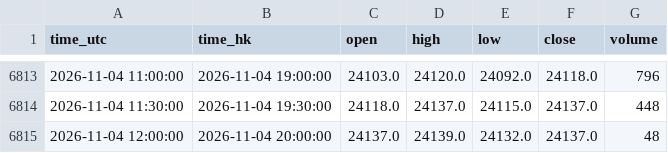
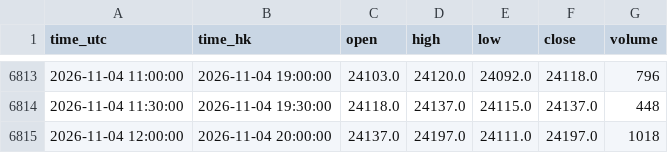
Before and after one commit to ronaldo8282/rs-us-daily, a CSV file: docs/tpo/data/HSIF_HKEX_HSI1_30m.csv, drawn as a sheet; only a part is shown, gaps mark what is left out.

Commit message:
chore(tpo): HSIF live 30m session update 2026-11-04

```diff
--- a/docs/tpo/data/HSIF_HKEX_HSI1_30m.csv
+++ b/docs/tpo/data/HSIF_HKEX_HSI1_30m.csv
@@ -6814,2 +6814,2 @@ time_utc,time_hk,open,high,low,close,volume
 2026-11-04 11:30:00,2026-11-04 19:30:00,24118.0,24137.0,24115.0,24137.0,448
-2026-11-04 12:00:00,2026-11-04 20:00:00,24137.0,24139.0,24132.0,24137.0,48
+2026-11-04 12:00:00,2026-11-04 20:00:00,24137.0,24197.0,24111.0,24197.0,1018
```
Also changed, not shown: 1 other file.
